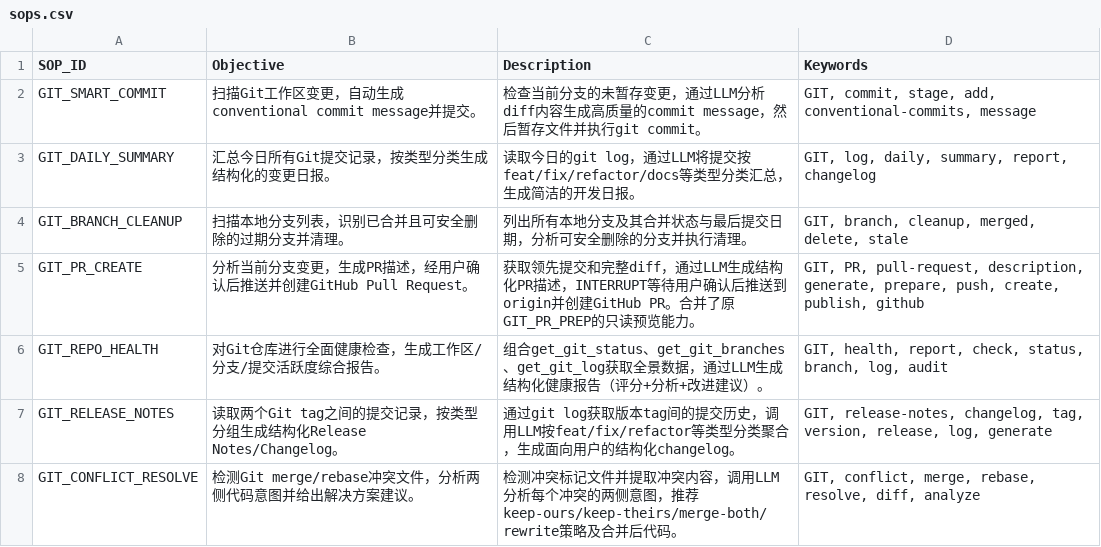
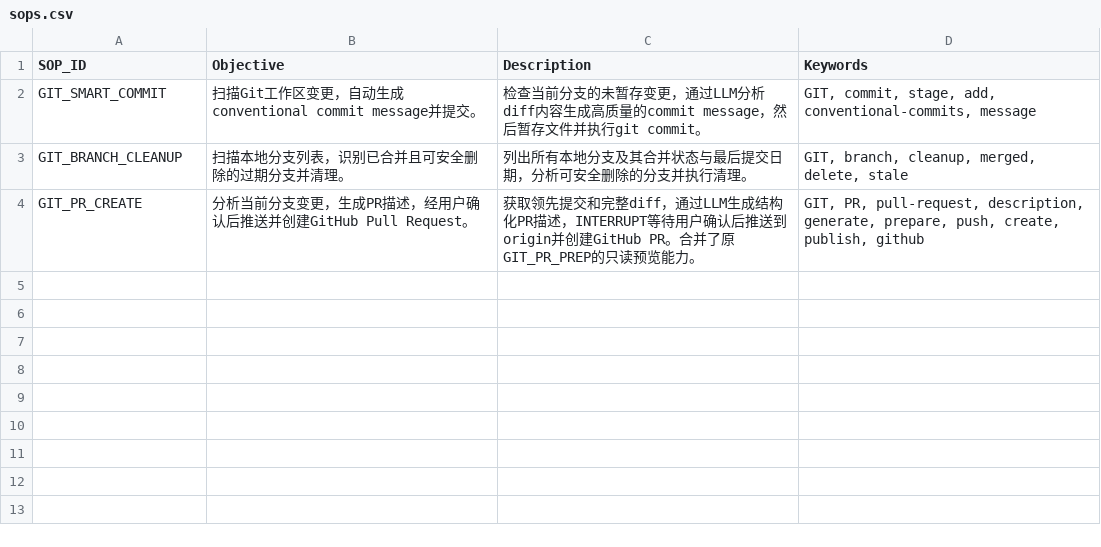
Before and after one commit to GTLordLL/CutinAgent, a CSV file: sop/sops.csv, drawn as a sheet; the diff names each change by its address in the sheet, - before the commit and + after, or states it on an @@ line.

```diff
--- a/sop/sops.csv
+++ b/sop/sops.csv
-row 3: GIT_DAILY_SUMMARY | 汇总今日所有Git提交记录，按类型分类生成结构化的变更日报。 | 读取今日的git log，通过LLM将提交按feat/fix/refactor/docs等类型分类汇总，生成简洁的开发日报。 | GIT, log, daily, summary, report, changelog
-row 6: GIT_REPO_HEALTH | 对Git仓库进行全面健康检查，生成工作区/分支/提交活跃度综合报告。 | 组合get_git_status、get_git_branches、get_git_log获取全景数据，通过LLM生成结构化健康报告（评分+分析+改进建议）。 | GIT, health, report, check, status, branch, log, audit
-row 7: GIT_RELEASE_NOTES | 读取两个Git tag之间的提交记录，按类型分组生成结构化Release Notes/Changelog。 | 通过git log获取版本tag间的提交历史，调用LLM按feat/fix/refactor等类型分类聚合，生成面向用户的结构化changelog。 | GIT, release-notes, changelog, tag, version, release, log, generate
-row 8: GIT_CONFLICT_RESOLVE | 检测Git merge/rebase冲突文件，分析两侧代码意图并给出解决方案建议。 | 检测冲突标记文件并提取冲突内容，调用LLM分析每个冲突的两侧意图，推荐keep-ours/keep-theirs/merge-both/rewrite策略及合并后代码。 | GIT, conflict, merge, rebase, resolve, diff, analyze
```
Also changed, not shown: tools/tools.csv, 27 other files.
